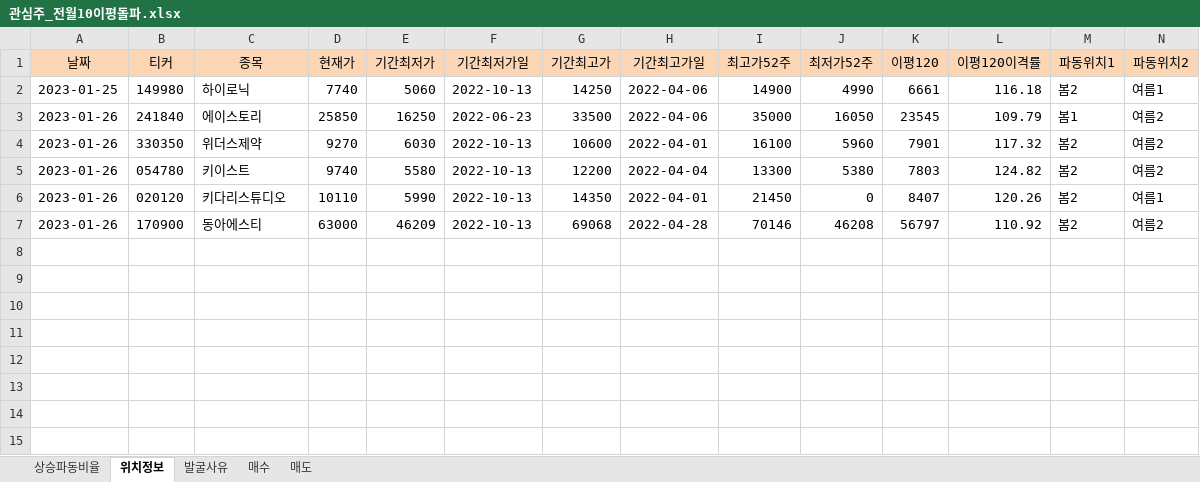
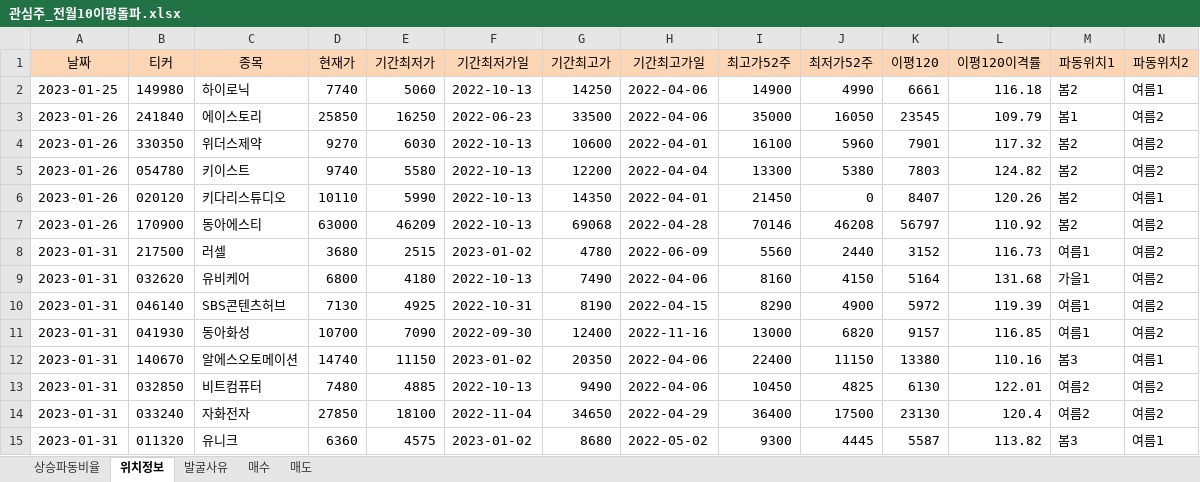
Before and after one commit to wndskim/stock, an Excel workbook: Data/관심주_전월10이평돌파.xlsx, sheet 위치정보, drawn as a sheet; only a part is shown; values as stored, in another font and other column widths than the file's, no borders; rows hold the shown columns only; the diff names each change by its address in the sheet, - before the commit and + after, or states it on an @@ line.

```diff
--- a/Data/관심주_전월10이평돌파.xlsx (sheet 위치정보)
+++ b/Data/관심주_전월10이평돌파.xlsx (sheet 위치정보)
+row 8: 2023-01-31 | 217500 | 러셀 | 3680 | 2515 | 2023-01-02 | 4780 | 2022-06-09 | 5560 | 2440 | 3152 | 116.73 | 여름1 | 여름2
+row 9: 2023-01-31 | 032620 | 유비케어 | 6800 | 4180 | 2022-10-13 | 7490 | 2022-04-06 | 8160 | 4150 | 5164 | 131.68 | 가을1 | 여름2
+row 10: 2023-01-31 | 046140 | SBS콘텐츠허브 | 7130 | 4925 | 2022-10-31 | 8190 | 2022-04-15 | 8290 | 4900 | 5972 | 119.39 | 여름1 | 여름2
+row 11: 2023-01-31 | 041930 | 동아화성 | 10700 | 7090 | 2022-09-30 | 12400 | 2022-11-16 | 13000 | 6820 | 9157 | 116.85 | 여름1 | 여름2
+row 12: 2023-01-31 | 140670 | 알에스오토메이션 | 14740 | 11150 | 2023-01-02 | 20350 | 2022-04-06 | 22400 | 11150 | 13380 | 110.16 | 봄3 | 여름1
+row 13: 2023-01-31 | 032850 | 비트컴퓨터 | 7480 | 4885 | 2022-10-13 | 9490 | 2022-04-06 | 10450 | 4825 | 6130 | 122.01 | 여름2 | 여름2
+row 14: 2023-01-31 | 033240 | 자화전자 | 27850 | 18100 | 2022-11-04 | 34650 | 2022-04-29 | 36400 | 17500 | 23130 | 120.4 | 여름2 | 여름2
+row 15: 2023-01-31 | 011320 | 유니크 | 6360 | 4575 | 2023-01-02 | 8680 | 2022-05-02 | 9300 | 4445 | 5587 | 113.82 | 봄3 | 여름1
```
Also changed, not shown: sheet 상승파동비율, sheet 발굴사유.
